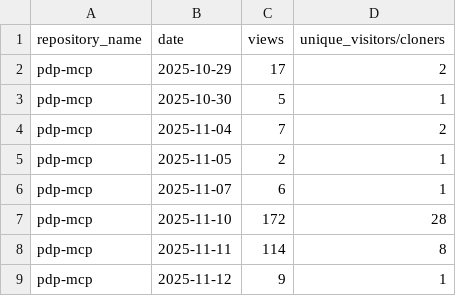
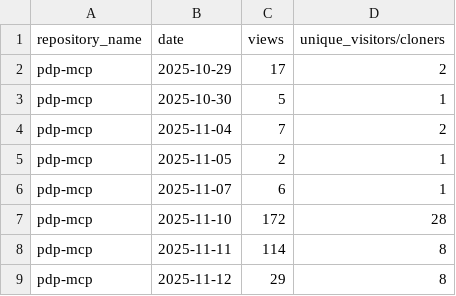
Before and after one commit to jpmorgan-payments/pdp-mcp, a CSV file: metrics/traffic-stats-sorted.csv, drawn as a sheet.

```diff
--- a/metrics/traffic-stats-sorted.csv
+++ b/metrics/traffic-stats-sorted.csv
@@ -8,2 +8,2 @@ pdp-mcp,2025-11-10,172,28
 pdp-mcp,2025-11-11,114,8
-pdp-mcp,2025-11-12,9,1
+pdp-mcp,2025-11-12,29,8
```
Also changed, not shown: metrics/traffic-stats.csv, 2 other files.
